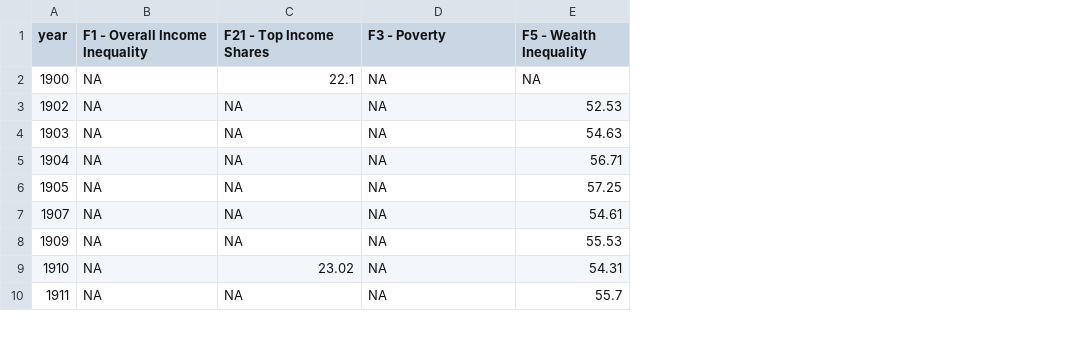
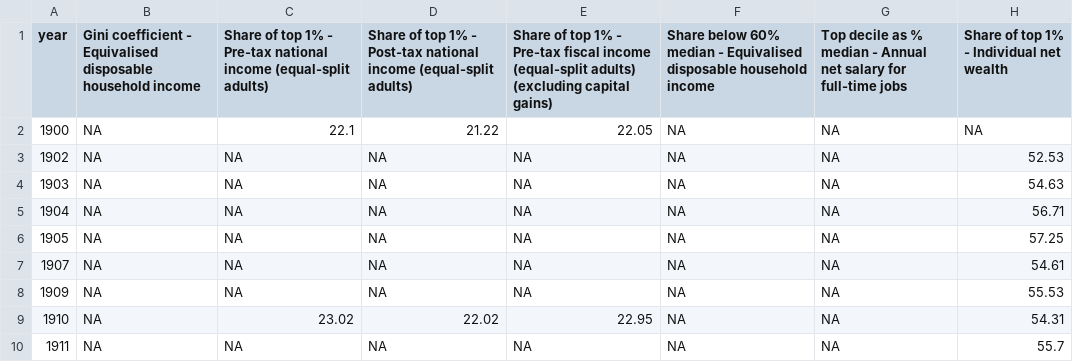
Before and after one commit to owid/chartbook, a CSV file: France/bottom_chart.csv, drawn as a sheet; only a part is shown; addresses are those after the commit; the diff names each change by its address in the sheet, - before the commit and + after, or states it on an @@ line.

Commit message:
fix(france)

```diff
--- a/France/bottom_chart.csv
+++ b/France/bottom_chart.csv
+column D, rows 1-10: Share of top 1% - Post-tax national income (equal-split adults) | 21.22 | NA | NA | NA | NA | NA | NA | 22.02 | NA
+column E, rows 1-10: Share of top 1% - Pre-tax fiscal income (equal-split adults) (excluding capital gains) | 22.05 | NA | NA | NA | NA | NA | NA | 22.95 | NA
+column G, rows 1-10: Top decile as % median - Annual net salary for full-time jobs | NA | NA | NA | NA | NA | NA | NA | NA | NA
-B1: F1 - Overall Income Inequality
+B1: Gini coefficient - Equivalised disposable household income
-C1: F21 - Top Income Shares
+C1: Share of top 1% - Pre-tax national income (equal-split adults)
-F1: F3 - Poverty
+F1: Share below 60% median - Equivalised disposable household income
-H1: F5 - Wealth Inequality
+H1: Share of top 1% - Individual net wealth
```
Also changed, not shown: France/top_chart.csv, 4 other files.
